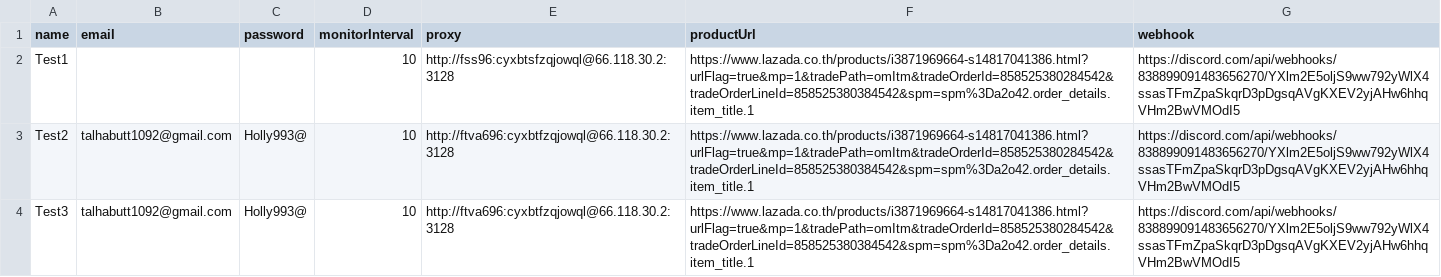
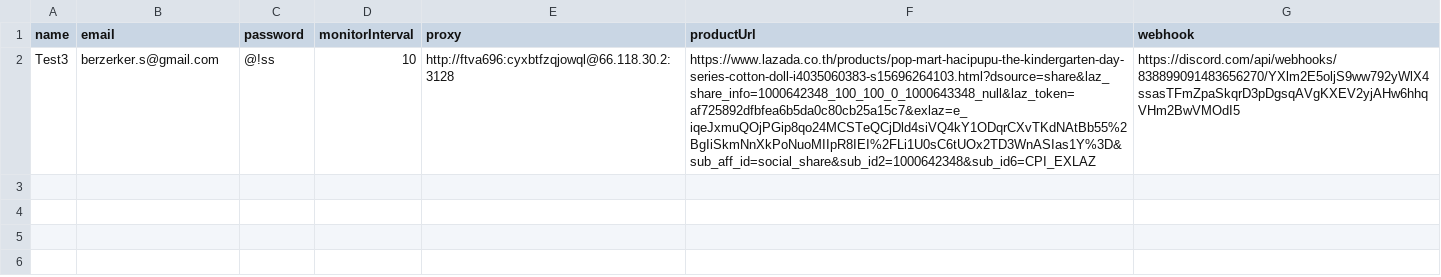
Before and after one commit to talha4real/lazada-main, a CSV file: tasks.csv, drawn as a sheet; removed rows and columns are numbered as before the commit, all else as after; the diff names each change by its address in the sheet, - before the commit and + after, or states it on an @@ line.

```diff
--- a/tasks.csv
+++ b/tasks.csv
-row 2: Test1 |  |  | 10 | http://fss96:cyxbtsfzqjowql@66.118.30.2:3128 | https://www.lazada.co.th/products/i3871969664-s14817041386.html?urlFlag=true&mp=1&tradePath=omItm&tradeOrderId=858525380284542&tradeOrderLineId=858525380384542&spm=spm%3Da2o42.order_details.item_title.1 | https://discord.com/api/webhooks/838899091483656270/YXlm2E5oljS9ww792yWlX4ssasTFmZpaSkqrD3pDgsqAVgKXEV2yjAHw6hhqVHm2BwVMOdI5
-row 3: Test2 | talhabutt1092@gmail.com | Holly993@ | 10 | http://ftva696:cyxbtfzqjowql@66.118.30.2:3128 | https://www.lazada.co.th/products/i3871969664-s14817041386.html?urlFlag=true&mp=1&tradePath=omItm&tradeOrderId=858525380284542&tradeOrderLineId=858525380384542&spm=spm%3Da2o42.order_details.item_title.1 | https://discord.com/api/webhooks/838899091483656270/YXlm2E5oljS9ww792yWlX4ssasTFmZpaSkqrD3pDgsqAVgKXEV2yjAHw6hhqVHm2BwVMOdI5
-B2 (email): talhabutt1092@gmail.com
+B2 (email): berzerker.s@gmail.com
-C2 (password): Holly993@
+C2 (password): @!ss
-F2 (productUrl): https://www.lazada.co.th/products/i3871969664-s14817041386.html?urlFlag=true&mp=1&tradePath=omItm&tradeOrderId=858525380284542&tradeOrderLineId=858525380384542&spm=spm%3Da2o42.order_details.item_title.1
+F2 (productUrl): https://www.lazada.co.th/products/pop-mart-hacipupu-the-kindergarten-day-series-cotton-doll-i4035060383-s15696264103.html?dsource=share&laz_share_info=1000642348_100_100_0_1000643348_null&laz_token=af725892dfbfea6b5da0c80cb25a15c7&exlaz=e_iqeJxmuQOjPGip8qo24MCSTeQCjDld4siVQ4kY1ODqrCXvTKdNAtBb55%2BgIiSkmNnXkPoNuoMIIpR8IEI%2FLi1U0sC6tUOx2TD3WnASIas1Y%3D&sub_aff_id=social_share&sub_id2=1000642348&sub_id6=CPI_EXLAZ
```
Also changed, not shown: 4 other files.
